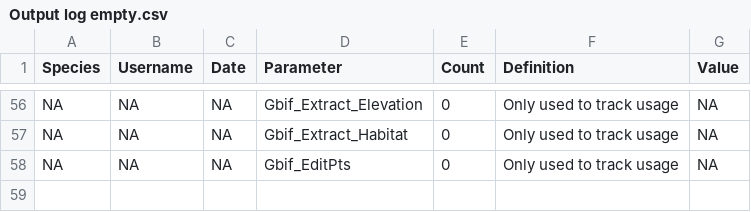
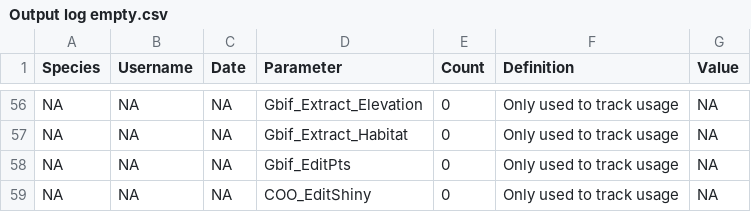
Before and after one commit to LifeWatch-Italy/sredlist-server, a CSV file: Species/Output log empty.csv, drawn as a sheet; only a part is shown, gaps mark what is left out.

Commit message:
Edit Shiny COO (improve, RMD, tracking...)

```diff
--- a/Species/Output log empty.csv
+++ b/Species/Output log empty.csv
@@ -58 +58,2 @@ NA,NA,NA,Gbif_Extract_Habitat,0,Only used to track usage,NA
 NA,NA,NA,Gbif_EditPts,0,Only used to track usage,NA
+NA,NA,NA,COO_EditShiny,0,Only used to track usage,NA
```
Also changed, not shown: 7 other files.
